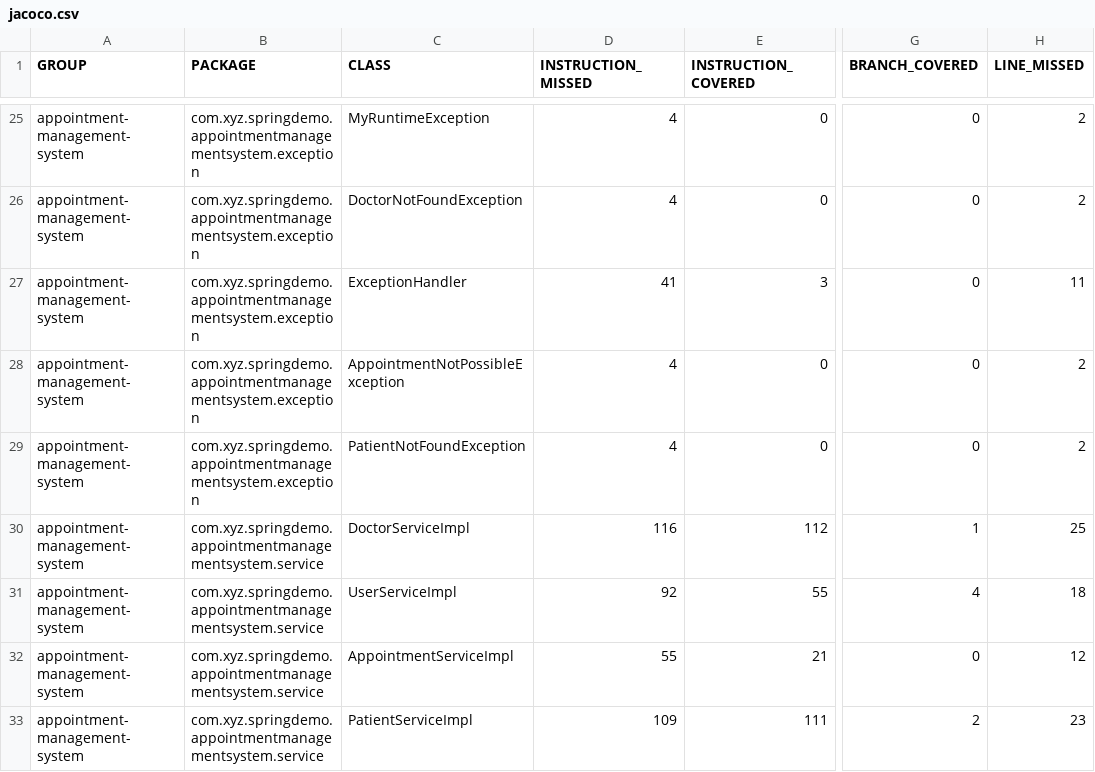
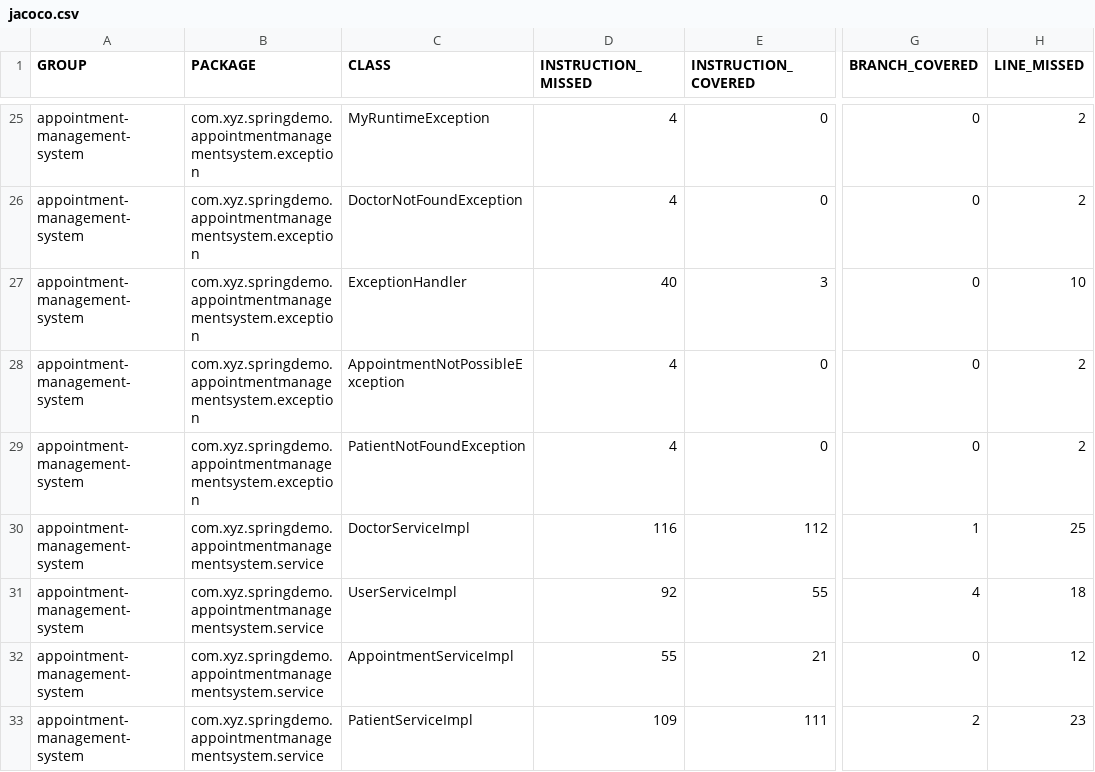
Before and after one commit to ARAV7ND/demo-app-V3, a CSV file: target/site/jacoco/jacoco.csv, drawn as a sheet; only a part is shown, gaps mark what is left out; the diff names each change by its address in the sheet, - before the commit and + after, or states it on an @@ line.

```diff
--- a/target/site/jacoco/jacoco.csv
+++ b/target/site/jacoco/jacoco.csv
-D27 (INSTRUCTION_MISSED): 41
+D27 (INSTRUCTION_MISSED): 40
-H27 (LINE_MISSED): 11
+H27 (LINE_MISSED): 10
```
Also changed, not shown: 21 other files.
